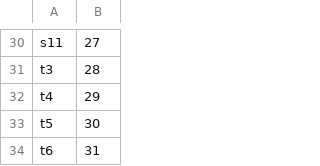
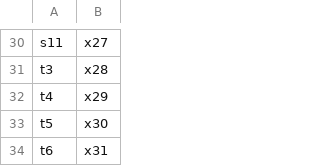
Before and after one commit to Amirht84/RV-Encoder, a CSV file: configuration/registers_table.csv, drawn as a sheet; only a part is shown, gaps mark what is left out; the diff covers the shown part only; the diff names each change by its address in the sheet, - before the commit and + after, or states it on an @@ line.

```diff
--- a/configuration/registers_table.csv
+++ b/configuration/registers_table.csv
-B30: 27
+B30: x27
-B31: 28
+B31: x28
-B32: 29
+B32: x29
-B33: 30
+B33: x30
-B34: 31
+B34: x31
```
Also changed, not shown: 28 edited cells elsewhere in this file, 9 other files.
